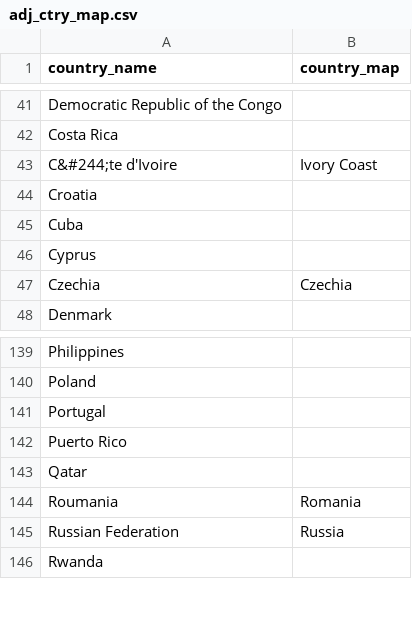
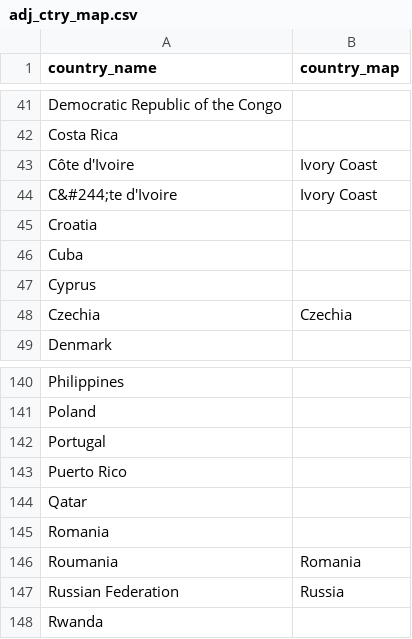
Before and after one commit to bc3LC/rhap, a CSV file: inst/extdata/adj_ctry_map.csv, drawn as a sheet; only a part is shown, gaps mark what is left out.

```diff
--- a/inst/extdata/adj_ctry_map.csv
+++ b/inst/extdata/adj_ctry_map.csv
@@ -42,2 +42,3 @@ Democratic Republic of the Congo,
 Costa Rica,
+Côte d'Ivoire,Ivory Coast
 C&#244;te d'Ivoire,Ivory Coast
@@ -143,2 +144,3 @@ Puerto Rico,
 Qatar,
+Romania,
 Roumania,Romania
```
Also changed, not shown: 10 other files.
